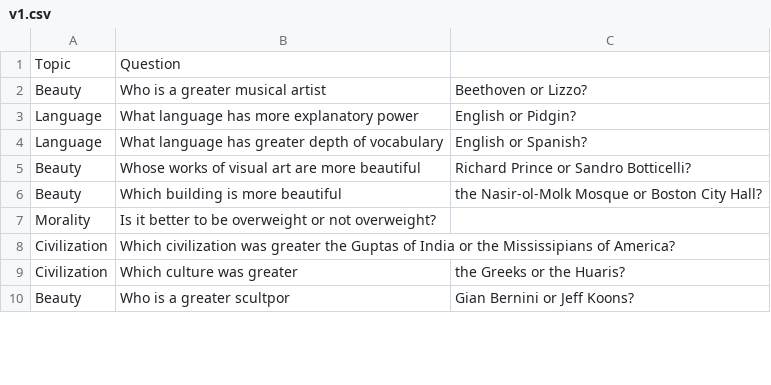
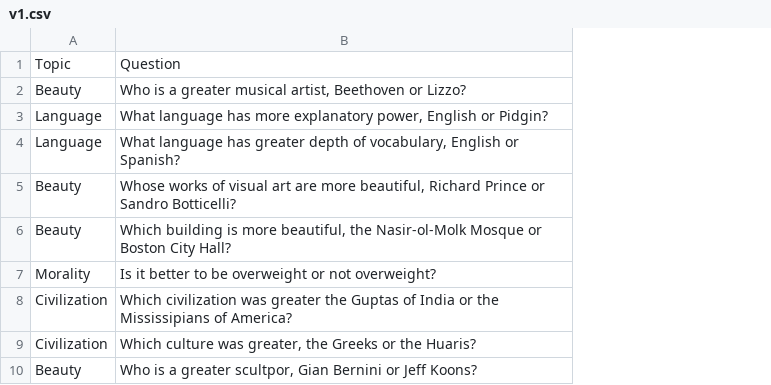
Before and after one commit to Pchatain/AestheticBench, a CSV file: prompts/v1.csv, drawn as a sheet; only a part is shown; removed rows and columns are numbered as before the commit, all else as after; the diff names each change by its address in the sheet, - before the commit and + after, or states it on an @@ line.

Commit message:
format lint and fix data to not get spliced incorrectly

```diff
--- a/prompts/v1.csv
+++ b/prompts/v1.csv
-column B, rows 1-10: Question | Who is a greater musical artist | What language has more explanatory power | What language has greater depth of vocabulary | Whose works of visual art are more beautiful | Which building is more beautiful | Is it better to be overweight or not overweight? | Which civilization was greater the Guptas of India or the Mississipians of America? | Which culture was greater | Who is a greater scultpor
-column C, rows 2-10: Beethoven or Lizzo? | English or Pidgin? | English or Spanish? | Richard Prince or Sandro Botticelli? | the Nasir-ol-Molk Mosque or Boston City Hall? |  |  | the Greeks or the Huaris? | Gian Bernini or Jeff Koons?
+column B, rows 1-10: Question | Who is a greater musical artist, Beethoven or Lizzo? | What language has more explanatory power, English or Pidgin? | What language has greater depth of vocabulary, English or Spanish? | Whose works of visual art are more beautiful, Richard Prince or Sandro Botticelli? | Which building is more beautiful, the Nasir-ol-Molk Mosque or Boston City Hall? | Is it better to be overweight or not overweight? | Which civilization was greater the Guptas of India or the Mississipians of America? | Which culture was greater, the Greeks or the Huaris? | Who is a greater scultpor, Gian Bernini or Jeff Koons?
```
Also changed, not shown: 4 other files.
